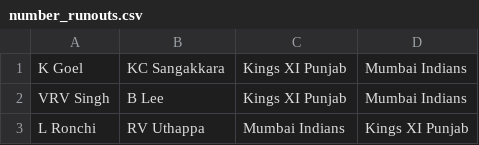
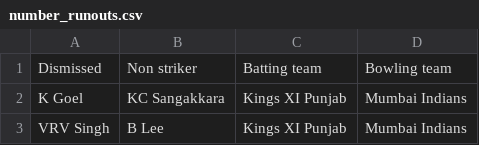
Before and after one commit to kumarshivam675/Cricket-Insights, a CSV file: final data generated/number_runouts.csv, drawn as a sheet; only a part is shown; the shorter side is filled out with more unchanged rows; the diff names each change by its address in the sheet, - before the commit and + after, or states it on an @@ line.

```diff
--- a/final data generated/number_runouts.csv
+++ b/final data generated/number_runouts.csv
+row 1: Dismissed | Non striker | Batting team | Bowling team
```
Also changed, not shown: 1 other file.
